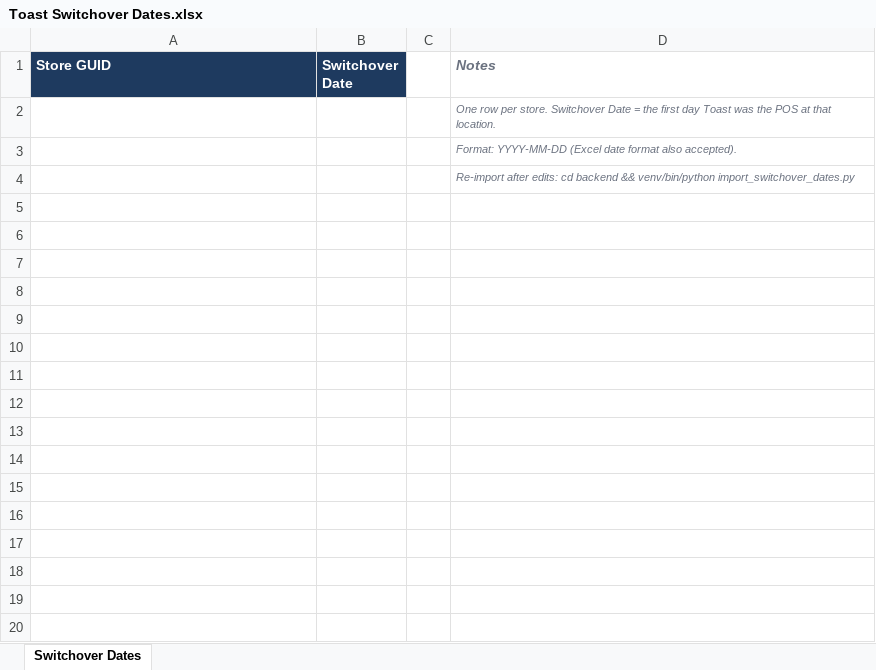
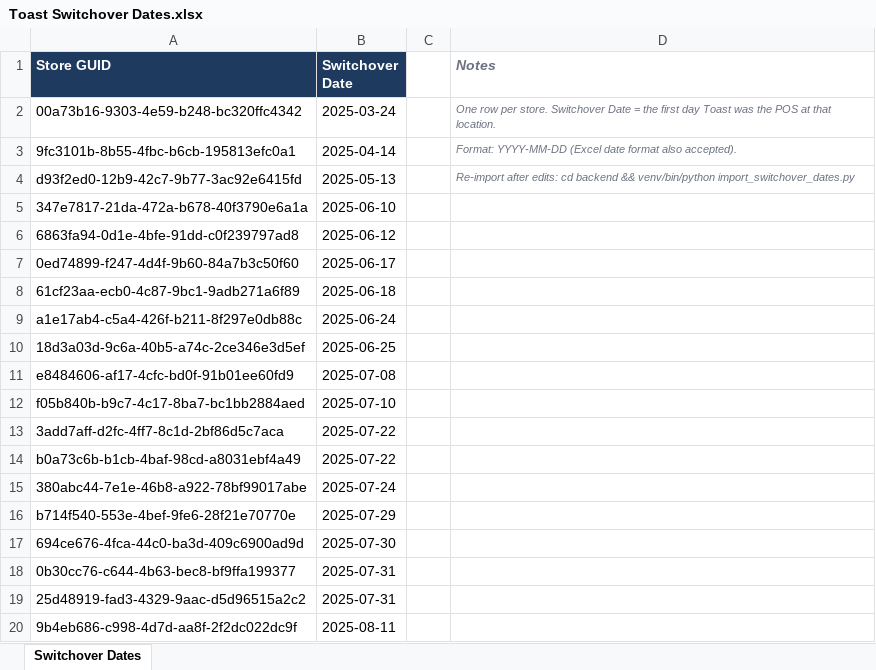
Before and after one commit to BCoughlinFSC/Newks-App, an Excel workbook: backend/Toast Switchover Dates.xlsx, sheet Switchover Dates, drawn as a sheet; only a part is shown; values as stored, in another font and other column widths than the file's, no borders; removed rows and columns are numbered as before the commit, all else as after; the diff covers the shown part only; the diff names each change by its address in the sheet, - before the commit and + after, or states it on an @@ line.

```diff
--- a/backend/Toast Switchover Dates.xlsx (sheet Switchover Dates)
+++ b/backend/Toast Switchover Dates.xlsx (sheet Switchover Dates)
-row 2:  |  |  | One row per store. Switchover Date = the first day Toast was the POS at that location.
-row 3:  |  |  | Format: YYYY-MM-DD (Excel date format also accepted).
-row 4:  |  |  | Re-import after edits: cd backend && venv/bin/python import_switchover_dates.py
+row 2: 00a73b16-9303-4e59-b248-bc320ffc4342 | 2025-03-24 |  | One row per store. Switchover Date = the first day Toast was the POS at that location.
+row 3: 9fc3101b-8b55-4fbc-b6cb-195813efc0a1 | 2025-04-14 |  | Format: YYYY-MM-DD (Excel date format also accepted).
+row 4: d93f2ed0-12b9-42c7-9b77-3ac92e6415fd | 2025-05-13 |  | Re-import after edits: cd backend && venv/bin/python import_switchover_dates.py
+row 5: 347e7817-21da-472a-b678-40f3790e6a1a | 2025-06-10
+row 6: 6863fa94-0d1e-4bfe-91dd-c0f239797ad8 | 2025-06-12
+row 7: 0ed74899-f247-4d4f-9b60-84a7b3c50f60 | 2025-06-17
+row 8: 61cf23aa-ecb0-4c87-9bc1-9adb271a6f89 | 2025-06-18
+row 9: a1e17ab4-c5a4-426f-b211-8f297e0db88c | 2025-06-24
+row 10: 18d3a03d-9c6a-40b5-a74c-2ce346e3d5ef | 2025-06-25
+row 11: e8484606-af17-4cfc-bd0f-91b01ee60fd9 | 2025-07-08
+row 12: f05b840b-b9c7-4c17-8ba7-bc1bb2884aed | 2025-07-10
+row 13: 3add7aff-d2fc-4ff7-8c1d-2bf86d5c7aca | 2025-07-22
+row 14: b0a73c6b-b1cb-4baf-98cd-a8031ebf4a49 | 2025-07-22
+row 15: 380abc44-7e1e-46b8-a922-78bf99017abe | 2025-07-24
+row 16: b714f540-553e-4bef-9fe6-28f21e70770e | 2025-07-29
+row 17: 694ce676-4fca-44c0-ba3d-409c6900ad9d | 2025-07-30
+row 18: 0b30cc76-c644-4b63-bec8-bf9ffa199377 | 2025-07-31
+row 19: 25d48919-fad3-4329-9aac-d5d96515a2c2 | 2025-07-31
+row 20: 9b4eb686-c998-4d7d-aa8f-2f2dc022dc9f | 2025-08-11
```
Also changed, not shown: 76 added rows elsewhere in this sheet.
